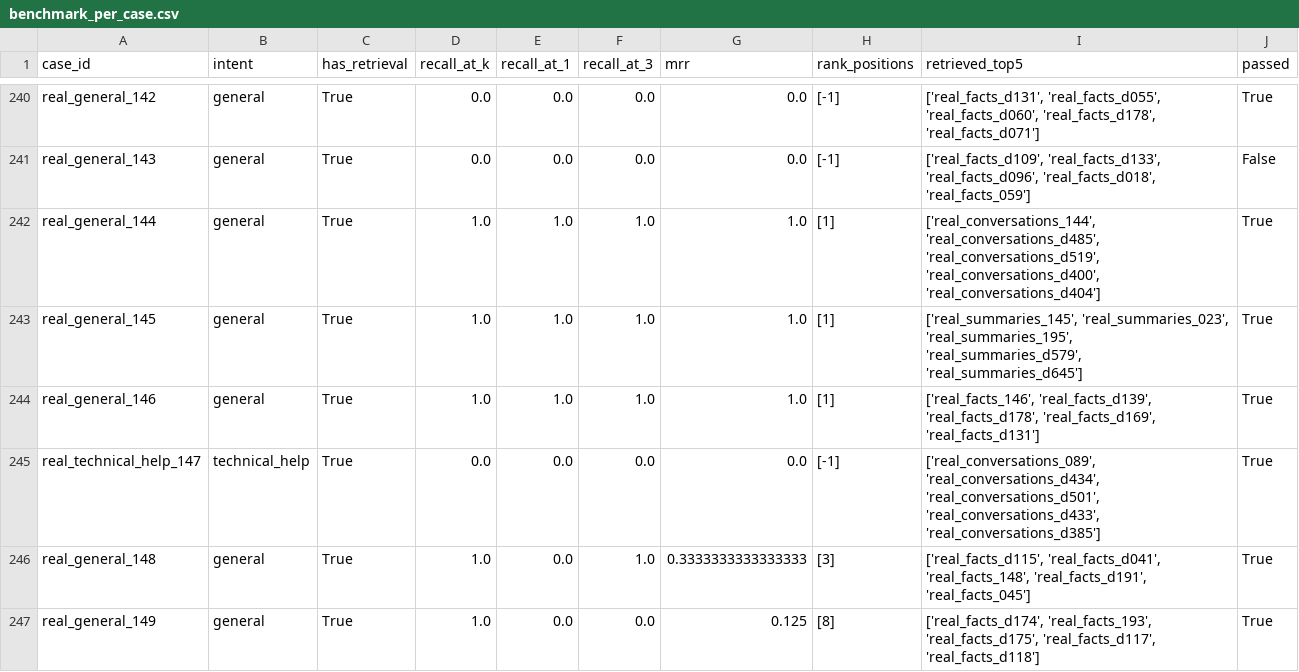
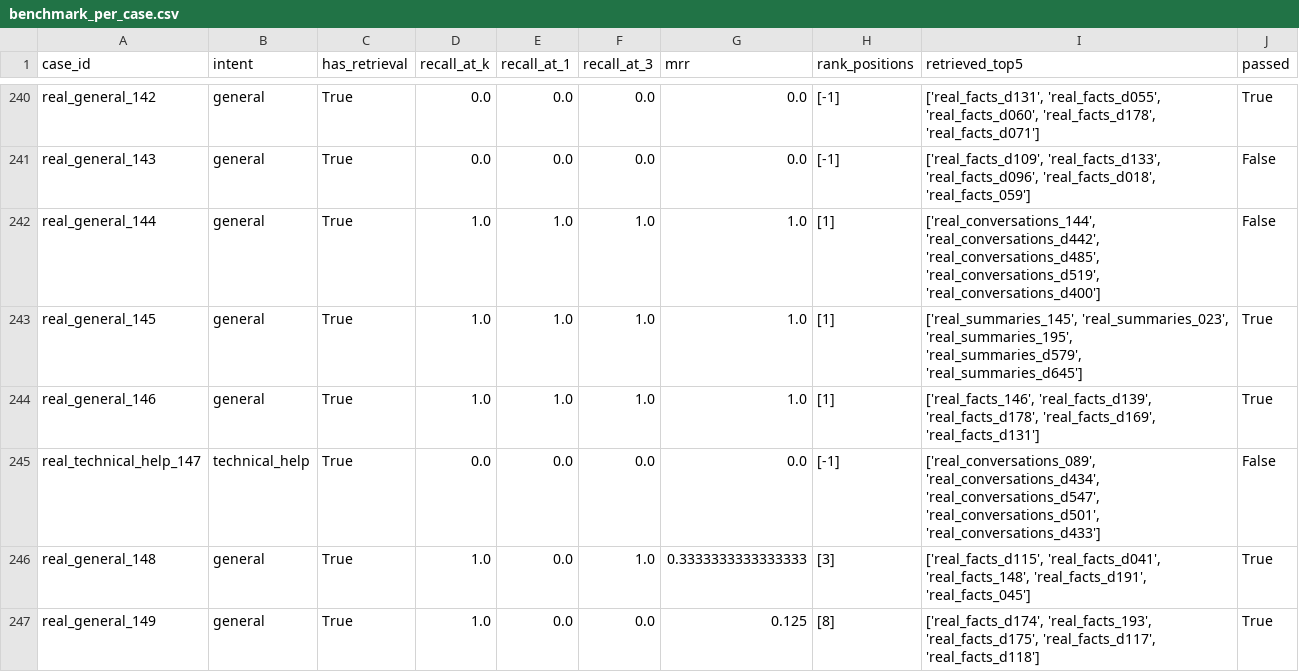
Before and after one commit to lukehalleran/ai-assistant-framework, a CSV file: data/benchmark_per_case.csv, drawn as a sheet; only a part is shown, gaps mark what is left out; the diff covers the shown part only.

```diff
--- a/data/benchmark_per_case.csv
+++ b/data/benchmark_per_case.csv
@@ -241,6 +241,6 @@ real_general_142,general,True,0.0,0.0,0.0,0.0,[-1],"['real_facts_d131', 'real_fa
 real_general_143,general,True,0.0,0.0,0.0,0.0,[-1],"['real_facts_d109', 'real_facts_d133', 'real_facts_d096', 'real_facts_d018', 'real_facts_059']",False
-real_general_144,general,True,1.0,1.0,1.0,1.0,[1],"['real_conversations_144', 'real_conversations_d485', 'real_conversations_d519', 'real_conversations_d400', 'real_conversations_d404']",True
+real_general_144,general,True,1.0,1.0,1.0,1.0,[1],"['real_conversations_144', 'real_conversations_d442', 'real_conversations_d485', 'real_conversations_d519', 'real_conversations_d400']",False
 real_general_145,general,True,1.0,1.0,1.0,1.0,[1],"['real_summaries_145', 'real_summaries_023', 'real_summaries_195', 'real_summaries_d579', 'real_summaries_d645']",True
 real_general_146,general,True,1.0,1.0,1.0,1.0,[1],"['real_facts_146', 'real_facts_d139', 'real_facts_d178', 'real_facts_d169', 'real_facts_d131']",True
-real_technical_help_147,technical_help,True,0.0,0.0,0.0,0.0,[-1],"['real_conversations_089', 'real_conversations_d434', 'real_conversations_d501', 'real_conversations_d433', 'real_conversations_d385']",True
+real_technical_help_147,technical_help,True,0.0,0.0,0.0,0.0,[-1],"['real_conversations_089', 'real_conversations_d434', 'real_conversations_d547', 'real_conversations_d501', 'real_conversations_d433']",False
 real_general_148,general,True,1.0,0.0,1.0,0.3333333333333333,[3],"['real_facts_d115', 'real_facts_d041', 'real_facts_148', 'real_facts_d191', 'real_facts_045']",True
```
Also changed, not shown: 100 edited cells elsewhere in this file, 3 other files.
